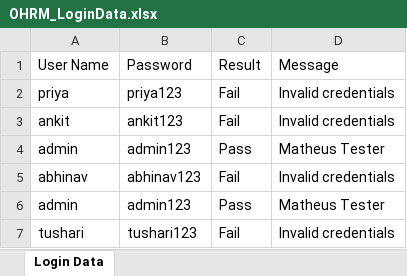
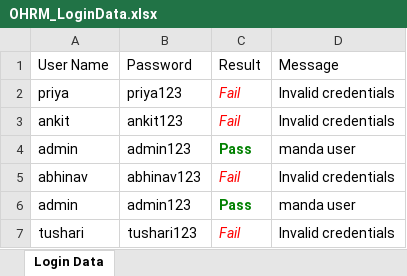
Before and after one commit to ankushvankore/SA2510014, an Excel workbook: MySeleniumAutomationProject/ExcelFiles/OHRM_LoginData.xlsx, sheet Login Data, drawn as a sheet; values as stored, in another font and other column widths than the file's, no borders; the diff names each change by its address in the sheet, - before the commit and + after, or states it on an @@ line.

```diff
--- a/MySeleniumAutomationProject/ExcelFiles/OHRM_LoginData.xlsx (sheet Login Data)
+++ b/MySeleniumAutomationProject/ExcelFiles/OHRM_LoginData.xlsx (sheet Login Data)
@@ C2:C3 italic: off → on, text colour: black → #FF0000 @@
@@ C4 bold: off → on, text colour: black → #008000 @@
-D4 (Message): Matheus Tester
+D4 (Message): manda user
@@ C5 italic: off → on, text colour: black → #FF0000 @@
@@ C6 bold: off → on, text colour: black → #008000 @@
-D6 (Message): Matheus Tester
+D6 (Message): manda user
@@ C7 italic: off → on, text colour: black → #FF0000 @@
```
Also changed, not shown: 34 other files.
